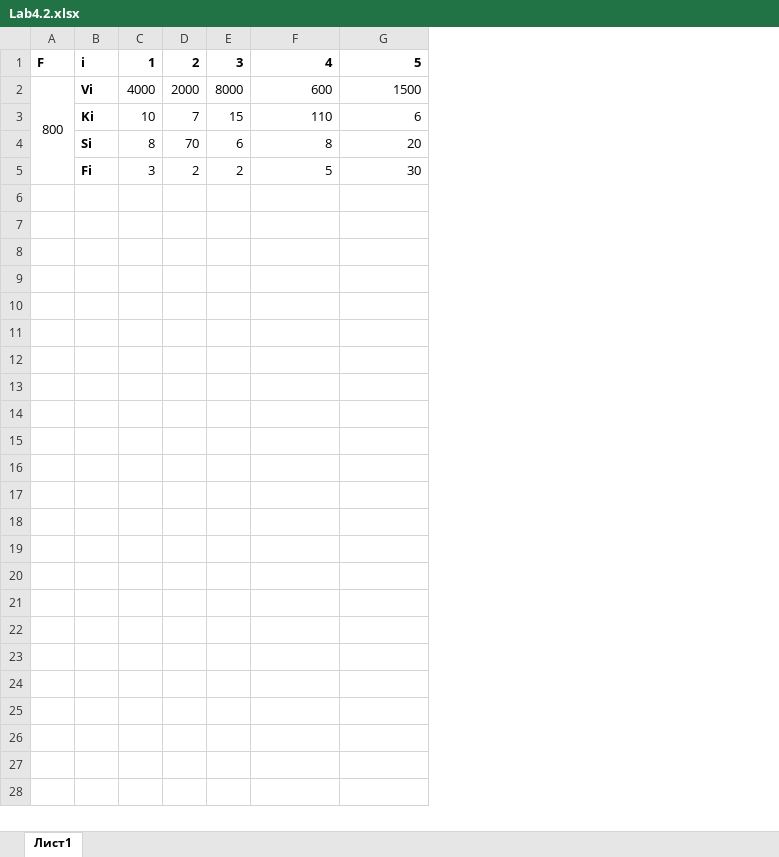
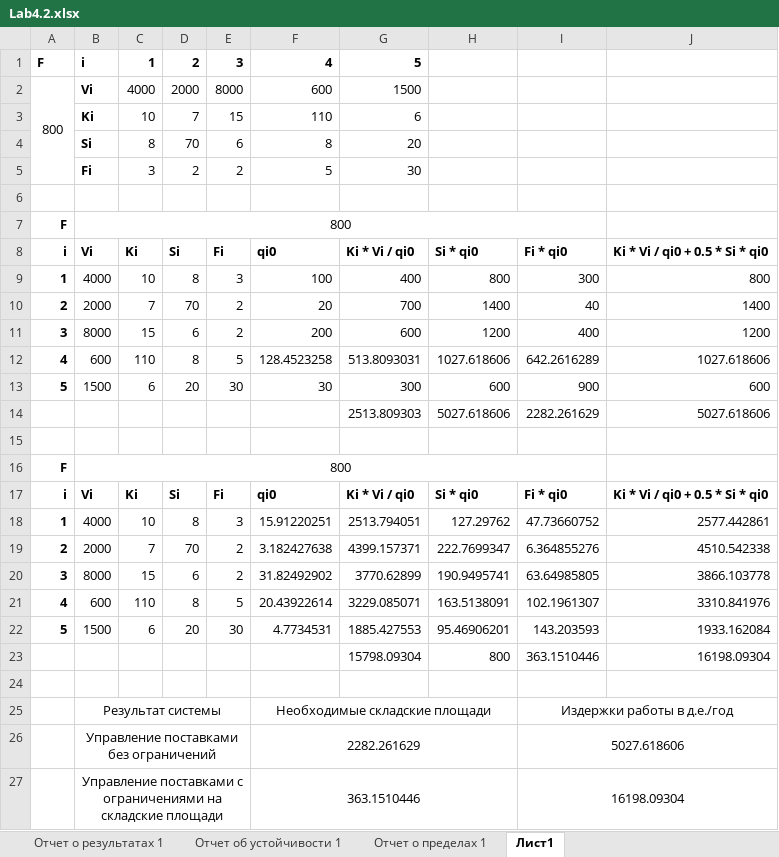
Before and after one commit to DewBaunchee/MOPTIM, an Excel workbook: Lab4.2.xlsx, sheet Лист1, drawn as a sheet; values as stored, in another font and other column widths than the file's, no borders; charts and pictures not drawn; the diff names each change by its address in the sheet, - before the commit and + after, or states it on an @@ line.

```diff
--- a/Lab4.2.xlsx (sheet Лист1)
+++ b/Lab4.2.xlsx (sheet Лист1)
+sheet tab: Отчет о результатах 1
+sheet tab: Отчет об устойчивости 1
+sheet tab: Отчет о пределах 1
+column H, empty
+column I, empty
+column J, empty
+row 6: (empty)
+row 7: F | 800
+row 8: i | Vi | Ki | Si | Fi | qi0 | Ki * Vi / qi0 | Si * qi0 | Fi * qi0 | Ki * Vi / qi0 + 0.5 * Si * qi0
+row 9: 1 | 4000 | 10 | 8 | 3 | 100 | 400 | 800 | 300 | 800
+row 10: 2 | 2000 | 7 | 70 | 2 | 20 | 700 | 1400 | 40 | 1400
+row 11: 3 | 8000 | 15 | 6 | 2 | 200 | 600 | 1200 | 400 | 1200
+row 12: 4 | 600 | 110 | 8 | 5 | 128.4523258 | 513.8093031 | 1027.618606 | 642.2616289 | 1027.618606
+row 13: 5 | 1500 | 6 | 20 | 30 | 30 | 300 | 600 | 900 | 600
+row 14:  |  |  |  |  |  | 2513.809303 | 5027.618606 | 2282.261629 | 5027.618606
+row 15: (empty)
+row 16: F | 800
+row 17: i | Vi | Ki | Si | Fi | qi0 | Ki * Vi / qi0 | Si * qi0 | Fi * qi0 | Ki * Vi / qi0 + 0.5 * Si * qi0
+row 18: 1 | 4000 | 10 | 8 | 3 | 15.91220251 | 2513.794051 | 127.29762 | 47.73660752 | 2577.442861
+row 19: 2 | 2000 | 7 | 70 | 2 | 3.182427638 | 4399.157371 | 222.7699347 | 6.364855276 | 4510.542338
+row 20: 3 | 8000 | 15 | 6 | 2 | 31.82492902 | 3770.62899 | 190.9495741 | 63.64985805 | 3866.103778
+row 21: 4 | 600 | 110 | 8 | 5 | 20.43922614 | 3229.085071 | 163.5138091 | 102.1961307 | 3310.841976
+row 22: 5 | 1500 | 6 | 20 | 30 | 4.7734531 | 1885.427553 | 95.46906201 | 143.203593 | 1933.162084
+row 23:  |  |  |  |  |  | 15798.09304 | 800 | 363.1510446 | 16198.09304
+row 24: (empty)
+row 25:  | Результат системы |  |  |  | Необходимые складские площади |  |  | Издержки работы в д.е./год
+row 26:  | Управление поставками без ограничений |  |  |  | 2282.261629 |  |  | 5027.618606
+row 27:  | Управление поставками с ограничениями на складские площади |  |  |  | 363.1510446 |  |  | 16198.09304
```
Also changed, not shown: charts or pictures, 3 other files.
